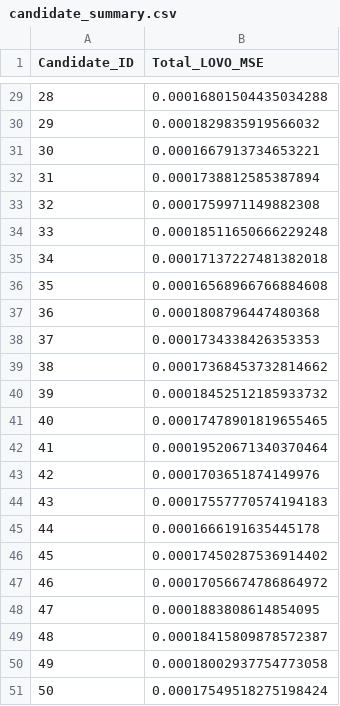
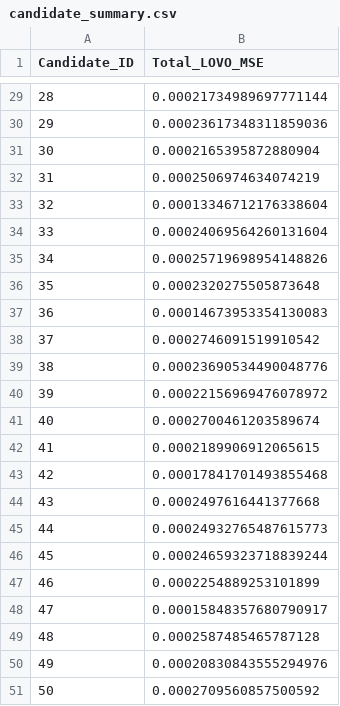
Before and after one commit to ByteLounge/sar-crop-intelligence, a CSV file: project/outputs/candidate_summary.csv, drawn as a sheet; only a part is shown, gaps mark what is left out; the diff covers the shown part only.

```diff
--- a/project/outputs/candidate_summary.csv
+++ b/project/outputs/candidate_summary.csv
@@ -29,23 +29,23 @@ Candidate_ID,Total_LOVO_MSE
-28,0.00016801504435034288
-29,0.0001829835919566032
-30,0.0001667913734653221
-31,0.0001738812585387894
-32,0.0001759971149882308
-33,0.00018511650666229248
-34,0.00017137227481382018
-35,0.00016568966766884608
-36,0.0001808796447480368
-37,0.0001734338426353353
-38,0.00017368453732814662
-39,0.00018452512185933732
-40,0.00017478901819655465
-41,0.00019520671340370464
-42,0.0001703651874149976
-43,0.00017557770574194183
-44,0.0001666191635445178
-45,0.00017450287536914402
-46,0.00017056674786864972
-47,0.0001883808614854095
-48,0.00018415809878572387
-49,0.00018002937754773058
-50,0.00017549518275198424
+28,0.00021734989697771144
+29,0.00023617348311859036
+30,0.0002165395872880904
+31,0.0002506974634074219
+32,0.00013346712176338604
+33,0.00024069564260131604
+34,0.00025719698954148826
+35,0.0002320275505873648
+36,0.00014673953354130083
+37,0.0002746091519910542
+38,0.00023690534490048776
+39,0.00022156969476078972
+40,0.0002700461203589674
+41,0.0002189906912065615
+42,0.00017841701493855468
+43,0.0002497616441377668
+44,0.00024932765487615773
+45,0.00024659323718839244
+46,0.0002254889253101899
+47,0.00015848357680790917
+48,0.0002587485465787128
+49,0.00020830843555294976
+50,0.0002709560857500592
```
Also changed, not shown: 27 edited cells elsewhere in this file, project/outputs/feature_importance.csv, project/outputs/validation_metrics.csv, 9 other files.
